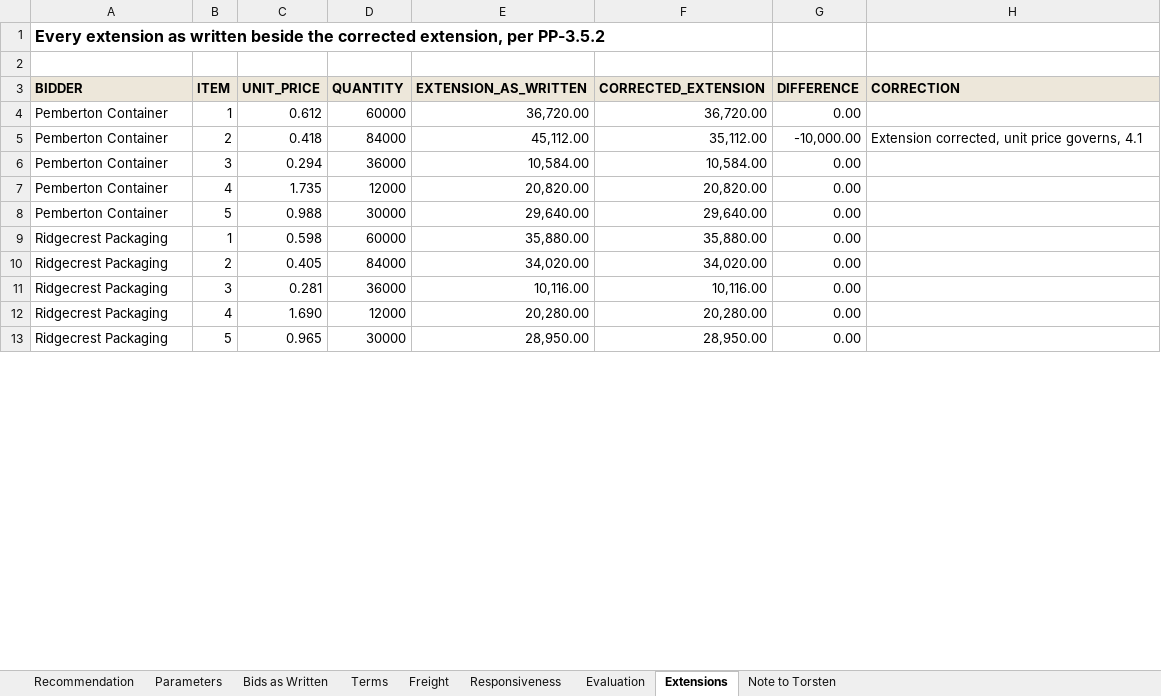
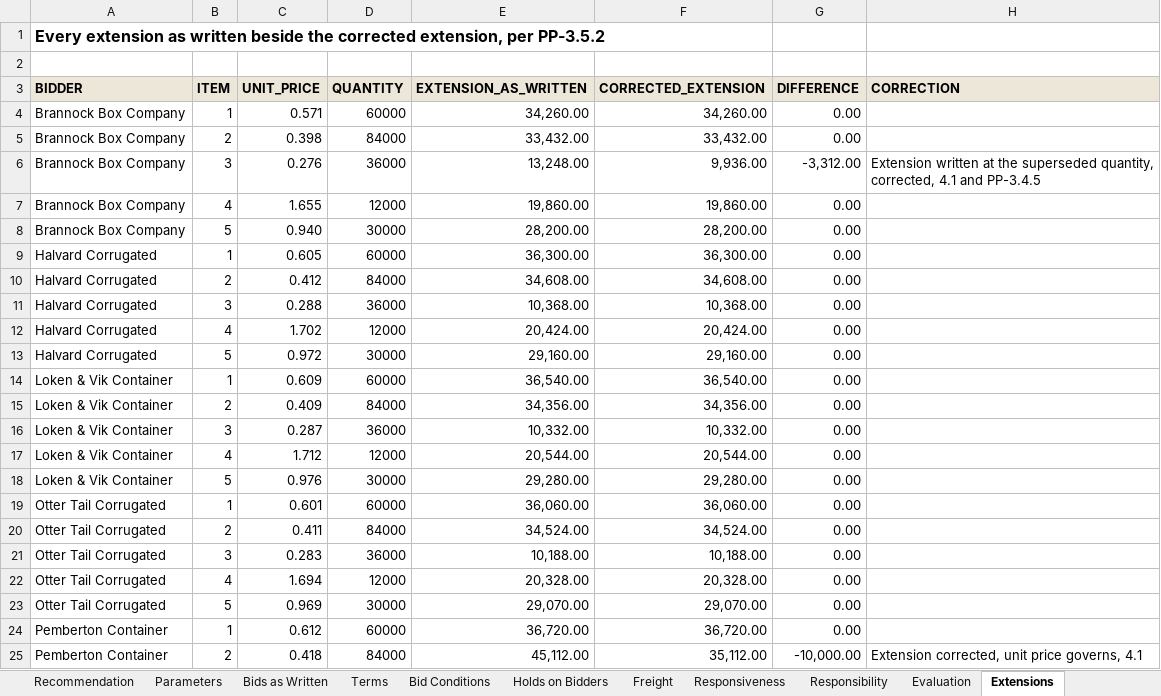
Before and after one commit to goatware-ai/snk-hazy, an Excel workbook: submissions/10-carton-bid-evaluation/solution/bid_evaluation_itb_2026_17.xlsx, sheet Extensions, drawn as a sheet; only a part is shown; the shorter side is filled out with more unchanged rows; values as stored, in another font and other column widths than the file's, no borders; the diff covers the shown part only; the diff names each change by its address in the sheet, - before the commit and + after, or states it on an @@ line.

```diff
--- a/submissions/10-carton-bid-evaluation/solution/bid_evaluation_itb_2026_17.xlsx (sheet Extensions)
+++ b/submissions/10-carton-bid-evaluation/solution/bid_evaluation_itb_2026_17.xlsx (sheet Extensions)
+sheet tab: Bid Conditions
+sheet tab: Holds on Bidders
+sheet tab: Responsibility
@@ row 14 moved to row 4: Brannock Box Company @@
@@ row 15 moved to row 5: Brannock Box Company @@
+row 6: Brannock Box Company | 3 | 0.276 | 36000 | 13,248.00 | 9,936.00 | -3,312.00 | Extension written at the superseded quantity, corrected, 4.1 and PP-3.4.5
@@ row 17 moved to row 7: Brannock Box Company @@
@@ row 18 moved to row 8: Brannock Box Company @@
@@ row 19 moved to row 9: Halvard Corrugated @@
@@ row 20 moved to row 10: Halvard Corrugated @@
@@ row 21 moved to row 11: Halvard Corrugated @@
@@ row 22 moved to row 12: Halvard Corrugated @@
@@ row 23 moved to row 13: Halvard Corrugated @@
+row 14: Loken & Vik Container | 1 | 0.609 | 60000 | 36,540.00 | 36,540.00 | 0.00
+row 15: Loken & Vik Container | 2 | 0.409 | 84000 | 34,356.00 | 34,356.00 | 0.00
+row 16: Loken & Vik Container | 3 | 0.287 | 36000 | 10,332.00 | 10,332.00 | 0.00
+row 17: Loken & Vik Container | 4 | 1.712 | 12000 | 20,544.00 | 20,544.00 | 0.00
+row 18: Loken & Vik Container | 5 | 0.976 | 30000 | 29,280.00 | 29,280.00 | 0.00
+row 19: Otter Tail Corrugated | 1 | 0.601 | 60000 | 36,060.00 | 36,060.00 | 0.00
+row 20: Otter Tail Corrugated | 2 | 0.411 | 84000 | 34,524.00 | 34,524.00 | 0.00
+row 21: Otter Tail Corrugated | 3 | 0.283 | 36000 | 10,188.00 | 10,188.00 | 0.00
+row 22: Otter Tail Corrugated | 4 | 1.694 | 12000 | 20,328.00 | 20,328.00 | 0.00
+row 23: Otter Tail Corrugated | 5 | 0.969 | 30000 | 29,070.00 | 29,070.00 | 0.00
```
Also changed, not shown: 1 removed row elsewhere in this sheet, sheet Responsiveness, sheet Recommendation, sheet Evaluation, sheet Terms, sheet Bids as Written, sheet Freight, 2 more sheets, formulas that keep their value, submissions/10-carton-bid-evaluation/inputs/bid_tabulation_itb_2026_17.xlsx, 44 other files.
